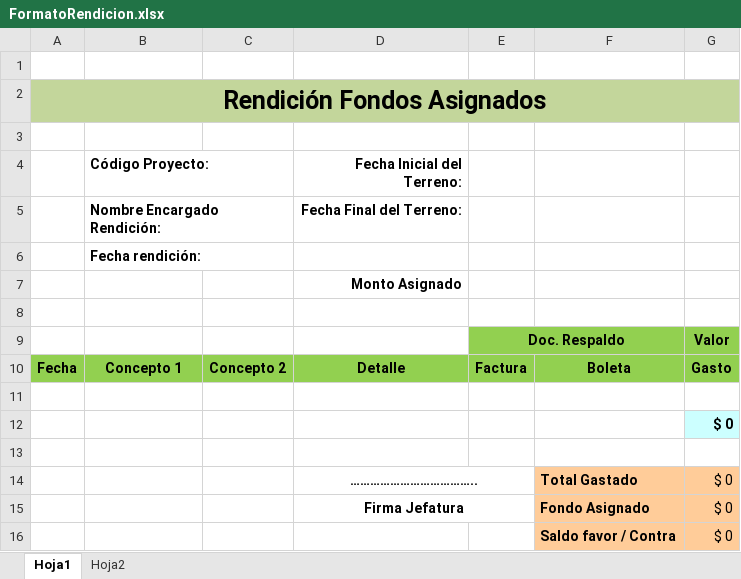
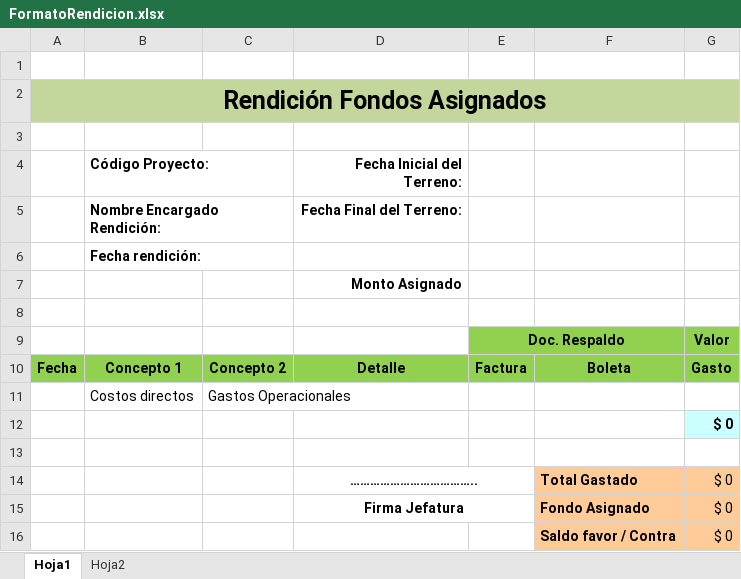
Before and after one commit to hugo98-py/RendicionPDF_EXCEL, an Excel workbook: FormatoRendicion.xlsx, sheet Hoja1, drawn as a sheet; values as stored, in another font and other column widths than the file's, no borders; the diff names each change by its address in the sheet, - before the commit and + after, or states it on an @@ line.

Commit message:
Los campos Concepto 1 y 2 venian vacio, ahora se rellenan
Se rellenan los campos Concepto 1 y 2 con sus respectivos valores.

```diff
--- a/FormatoRendicion.xlsx (sheet Hoja1)
+++ b/FormatoRendicion.xlsx (sheet Hoja1)
-row 11: (empty)
+row 11:  | Costos directos | Gastos Operacionales
```
